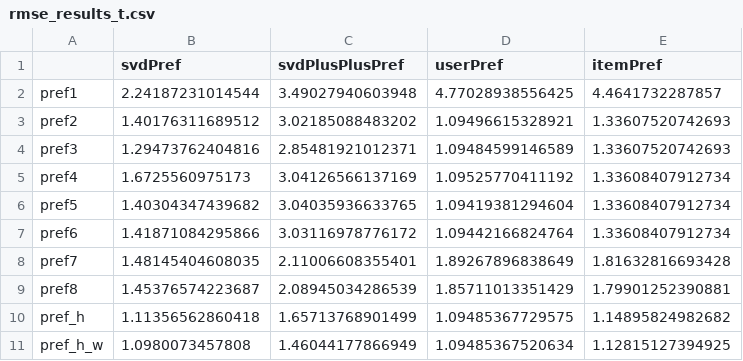
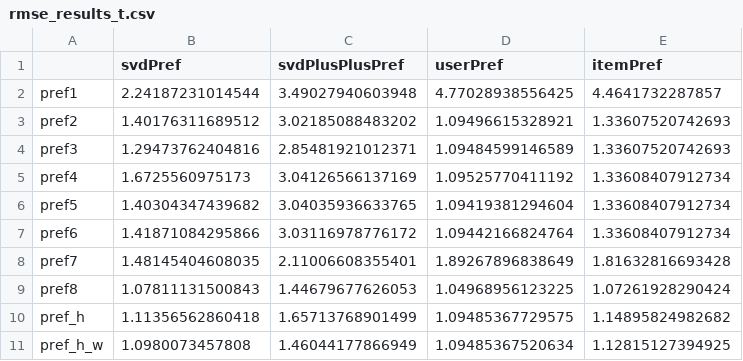
Before and after one commit to siyana/RecSysYelp2013, a CSV file: RecSysYelp2013/resources/mapped/rmse_results_t.csv, drawn as a sheet.

```diff
--- a/RecSysYelp2013/resources/mapped/rmse_results_t.csv
+++ b/RecSysYelp2013/resources/mapped/rmse_results_t.csv
@@ -8,3 +8,3 @@
 "pref7",1.48145404608035,2.11006608355401,1.89267896838649,1.81632816693428
-"pref8",1.45376574223687,2.08945034286539,1.85711013351429,1.79901252390881
+"pref8",1.07811131500843,1.44679677626053,1.04968956123225,1.07261928290424
 "pref_h",1.11356562860418,1.65713768901499,1.09485367729575,1.14895824982682
```
Also changed, not shown: RecSysYelp2013/resources/mapped/rmse_results.csv, RecSysYelp2013/resources/mapped/rmse_results_s.csv, 55 other files.
